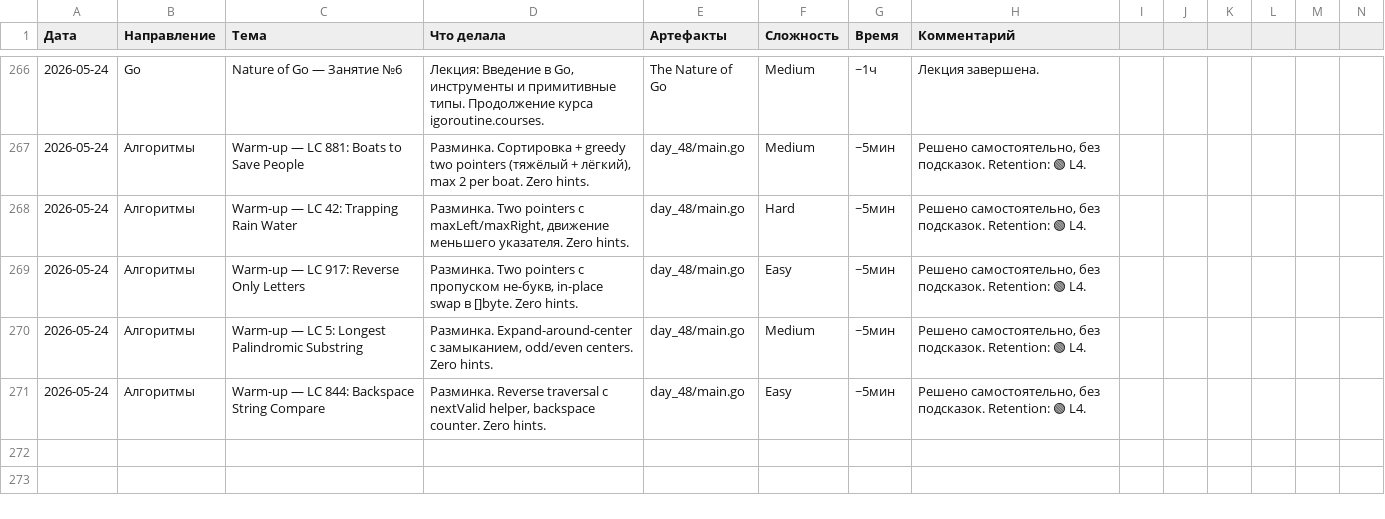
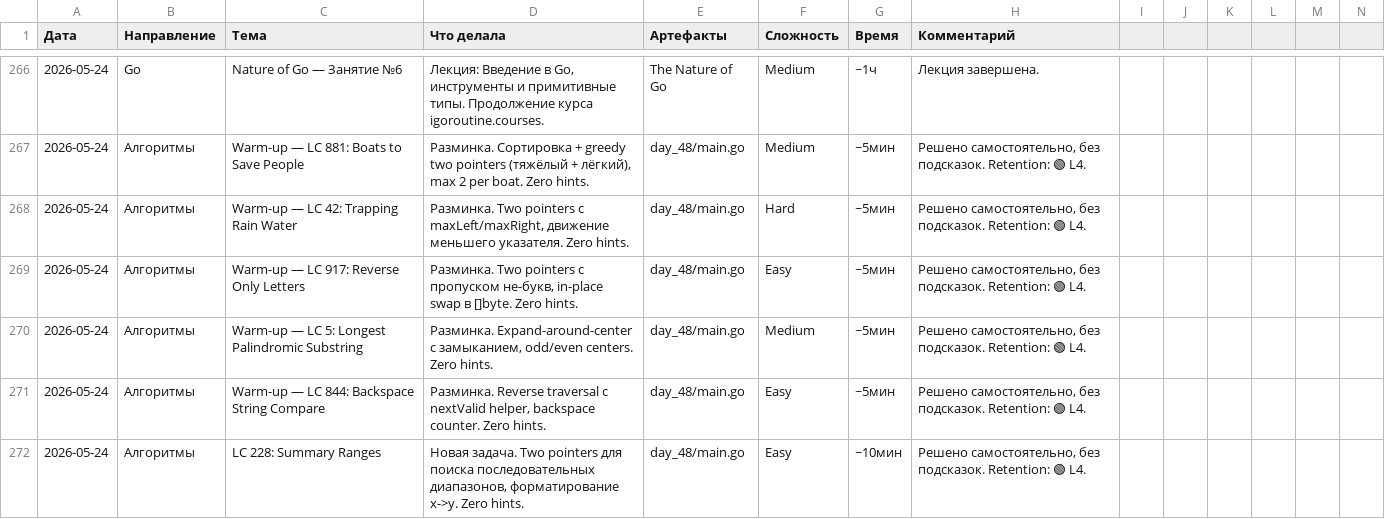
Before and after one commit to bryack/algorithms, a CSV file: journal.csv, drawn as a sheet; only a part is shown, gaps mark what is left out; the diff names each change by its address in the sheet, - before the commit and + after, or states it on an @@ line.

Commit message:
add LC 228 Summary Ranges with tests
- Add summaryRanges: two pointers tracking consecutive ranges, format single element as "x" or range as "x->y"
- Add TestSummaryRanges: table-driven tests using testify/assert covering classic sequential and fragmented input patterns
- Add fmt import for Sprintf range formatting

```diff
--- a/journal.csv
+++ b/journal.csv
+row 272: 2026-05-24 | Алгоритмы | LC 228: Summary Ranges | Новая задача. Two pointers для поиска последовательных диапазонов, форматирование x->y. Zero hints. | day_48/main.go | Easy | ~10мин | Решено самостоятельно, без подсказок. Retention: 🟢 L4.
```
Also changed, not shown: 4 other files.
